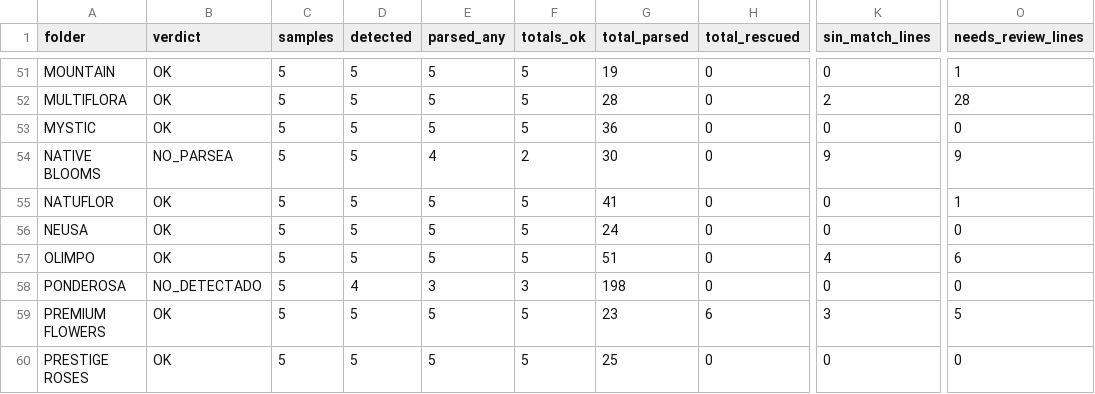
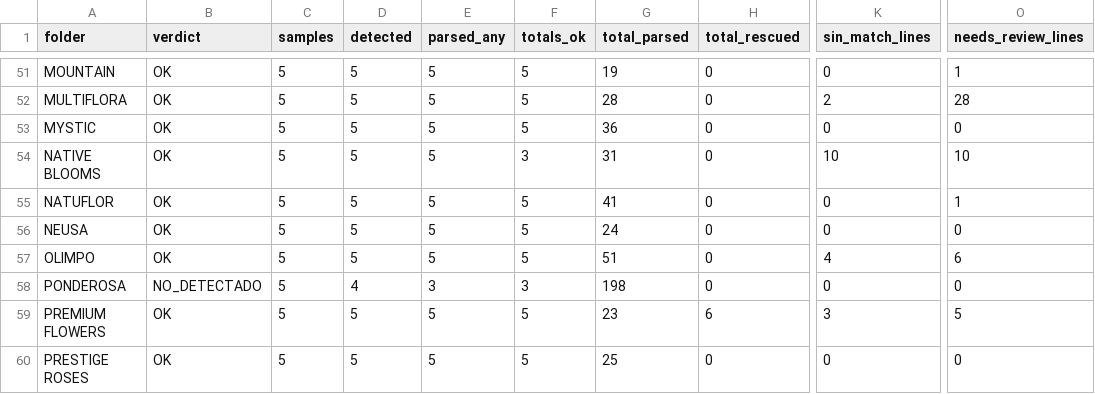
Before and after one commit to diegopereira7/VeraTrans, a CSV file: auto_learn_report.csv, drawn as a sheet; only a part is shown, gaps mark what is left out; the diff names each change by its address in the sheet, - before the commit and + after, or states it on an @@ line.

```diff
--- a/auto_learn_report.csv
+++ b/auto_learn_report.csv
-B54 (verdict): NO_PARSEA
+B54 (verdict): OK
-E54 (parsed_any): 4
+E54 (parsed_any): 5
-F54 (totals_ok): 2
+F54 (totals_ok): 3
-G54 (total_parsed): 30
+G54 (total_parsed): 31
-K54 (sin_match_lines): 9
+K54 (sin_match_lines): 10
-O54 (needs_review_lines): 9
+O54 (needs_review_lines): 10
```
Also changed, not shown: 7 other files.
